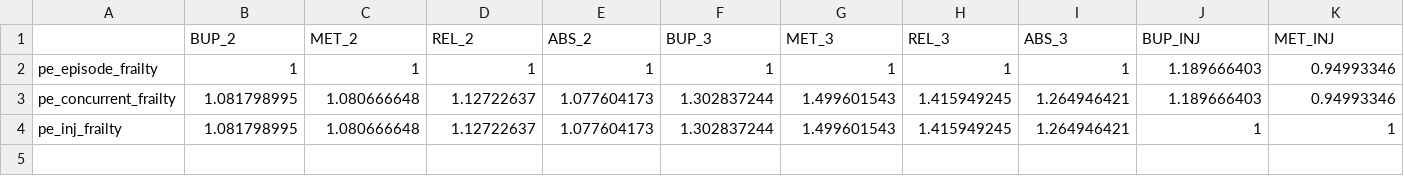
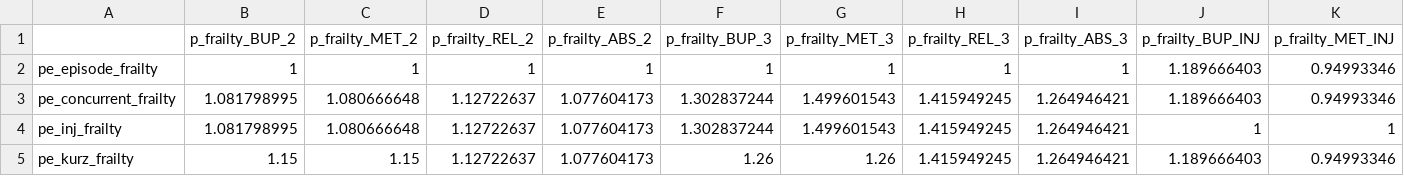
Before and after one commit to benenns/OUD-Model, a CSV file: Data/DSA/frailty.csv, drawn as a sheet; only a part is shown; removed rows and columns are numbered as before the commit, all else as after; rows hold the shown columns only; the diff names each change by its address in the sheet, - before the commit and + after, or states it on an @@ line.

```diff
--- a/Data/DSA/frailty.csv
+++ b/Data/DSA/frailty.csv
-row 1:  | BUP_2 | MET_2 | REL_2 | ABS_2 | BUP_3 | MET_3 | REL_3 | ABS_3 | BUP_INJ | MET_INJ
+row 1:  | p_frailty_BUP_2 | p_frailty_MET_2 | p_frailty_REL_2 | p_frailty_ABS_2 | p_frailty_BUP_3 | p_frailty_MET_3 | p_frailty_REL_3 | p_frailty_ABS_3 | p_frailty_BUP_INJ | p_frailty_MET_INJ
+row 5: pe_kurz_frailty | 1.15 | 1.15 | 1.12722637 | 1.077604173 | 1.26 | 1.26 | 1.415949245 | 1.264946421 | 1.189666403 | 0.94993346
```
Also changed, not shown: Data/DSA/Modified Model Specification/crime_costs.csv, Data/DSA/Modified Model Specification/threshold.csv, 48 other files.
